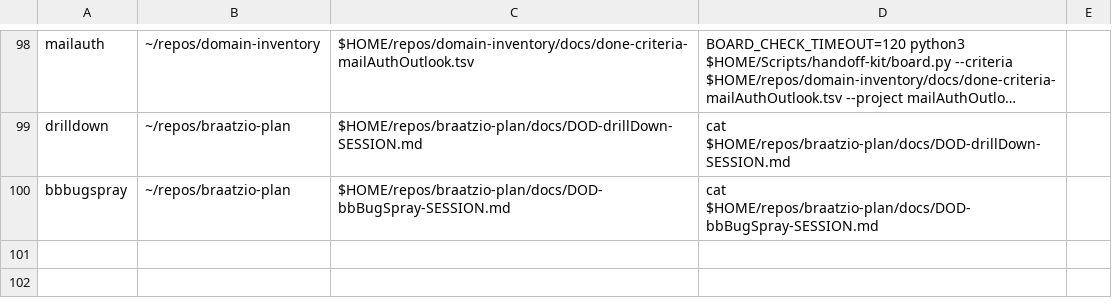
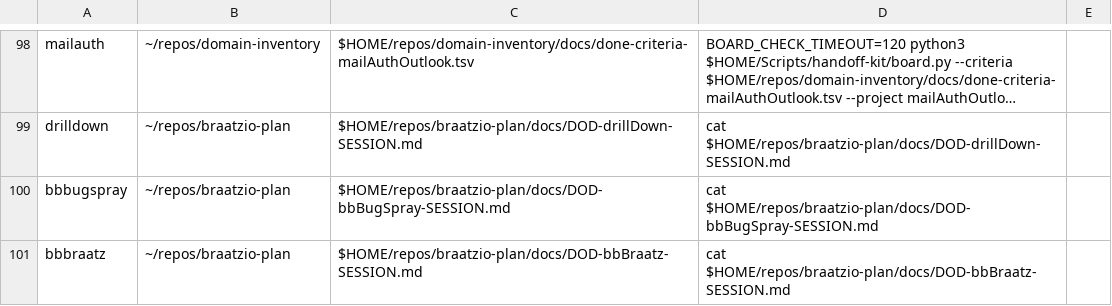
Before and after one commit to jasoncbraatz/darwin-mac-ops, a TSV file: project-charters.tsv, drawn as a sheet; only a part is shown, gaps mark what is left out; long unchanged cells end in ….

```diff
--- a/project-charters.tsv
+++ b/project-charters.tsv
@@ -100 +100,2 @@ drilldown	~/repos/braatzio-plan	$HOME/repos/braatzio-plan/docs/DOD-drillDown-SES
 bbbugspray	~/repos/braatzio-plan	$HOME/repos/braatzio-plan/docs/DOD-bbBugSpray-SESSION.md	cat $HOME/repos/braatzio-plan/docs/DOD-bbBugSpray-SESSION.md
+bbbraatz	~/repos/braatzio-plan	$HOME/repos/braatzio-plan/docs/DOD-bbBraatz-SESSION.md	cat $HOME/repos/braatzio-plan/docs/DOD-bbBraatz-SESSION.md
```
